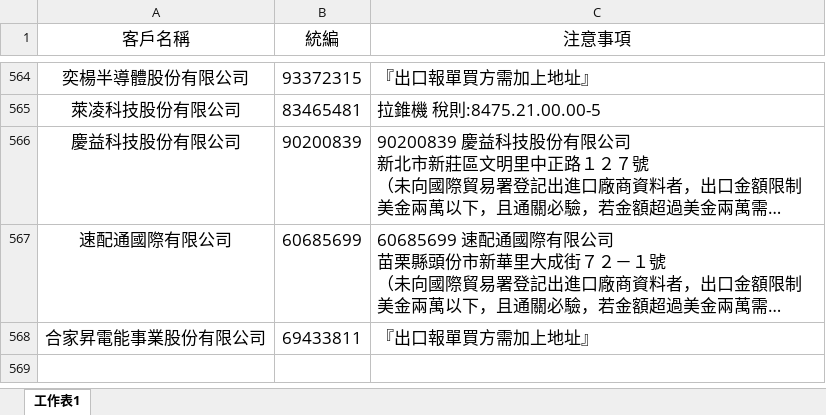
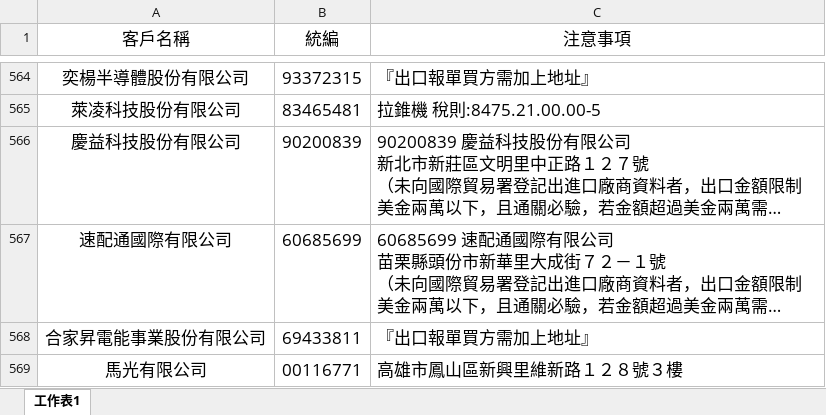
Before and after one commit to liyijung/declaration, an Excel workbook: Export_format/thingsToNote.xlsx, sheet 工作表1, drawn as a sheet; only a part is shown, gaps mark what is left out; long unchanged cells end in …; values as stored, in another font and other column widths than the file's, no borders; conditional formats not drawn; the diff names each change by its address in the sheet, - before the commit and + after, or states it on an @@ line.

Commit message:
Add files via upload

```diff
--- a/Export_format/thingsToNote.xlsx (sheet 工作表1)
+++ b/Export_format/thingsToNote.xlsx (sheet 工作表1)
+row 569: 馬光有限公司 | 00116771 | 高雄市鳳山區新興里維新路１２８號３樓
```
